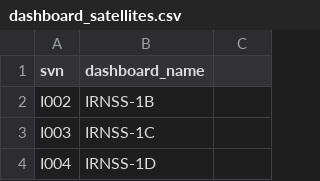
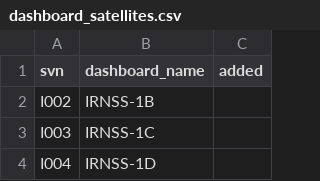
Before and after one commit to SumanthVarma798/GNSS-Constellation-Health-Monitoring-System, a CSV file: registry/dashboard_satellites.csv, drawn as a sheet; only a part is shown; the diff names each change by its address in the sheet, - before the commit and + after, or states it on an @@ line.

```diff
--- a/registry/dashboard_satellites.csv
+++ b/registry/dashboard_satellites.csv
-C1: (empty)
+C1: added
```
Also changed, not shown: 8 other files.
